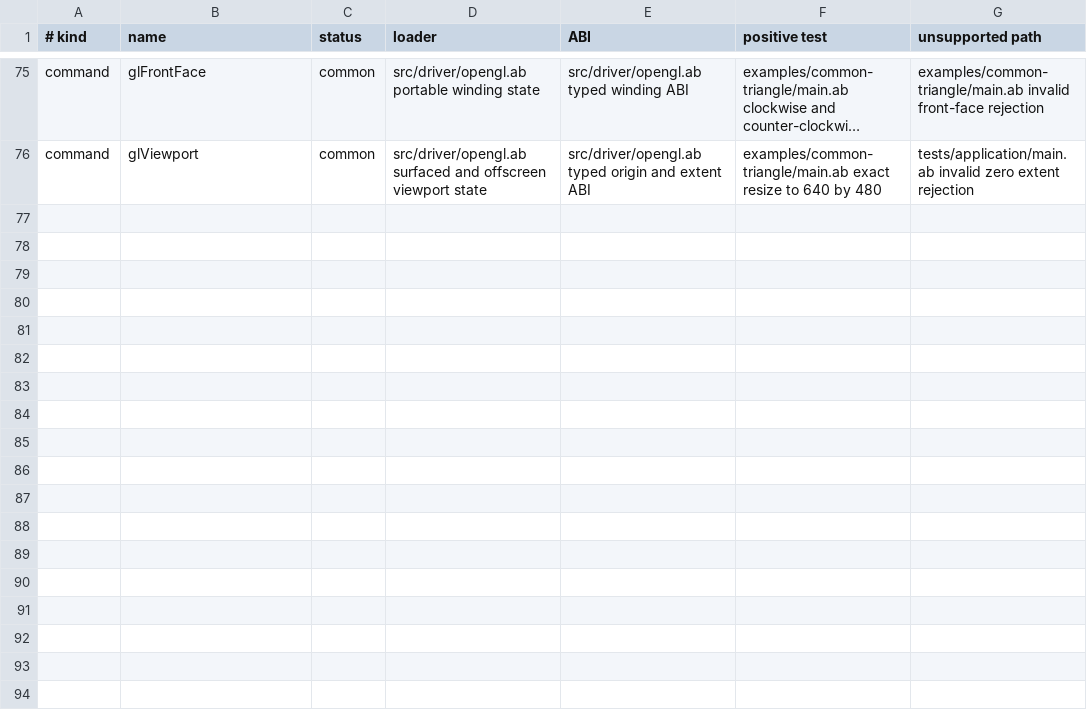
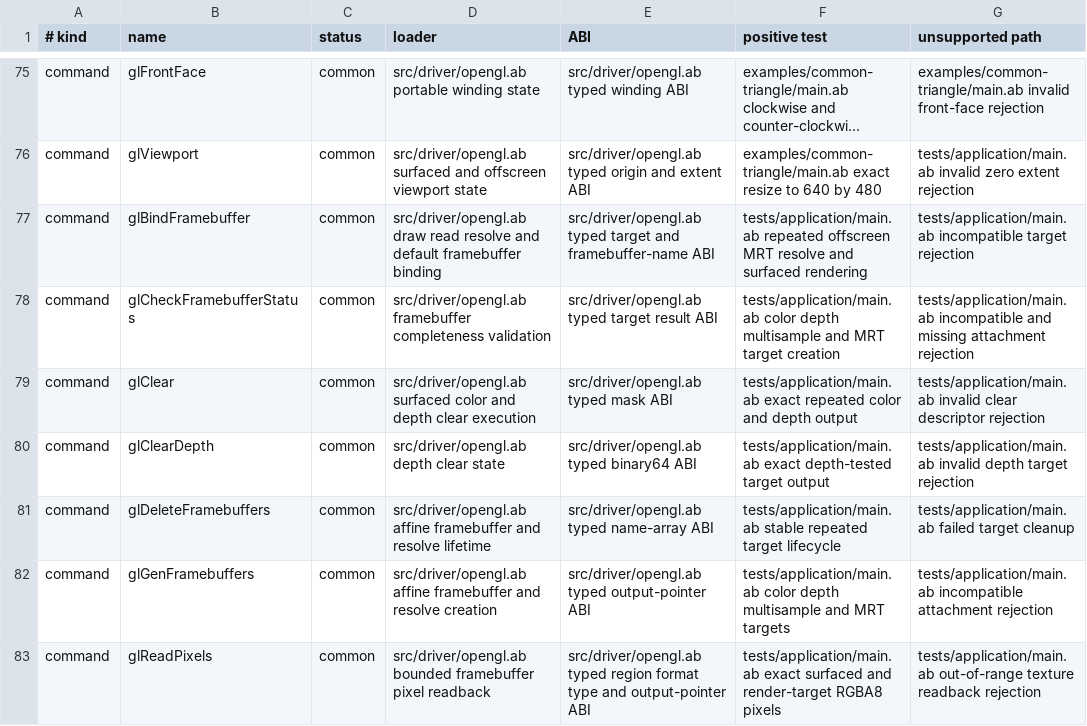
Before and after one commit to AndreBaltazar8/abla-graphics, a TSV file: registry/audit/opengl.tsv, drawn as a sheet; only a part is shown, gaps mark what is left out; long unchanged cells end in …; the diff names each change by its address in the sheet, - before the commit and + after, or states it on an @@ line.

Commit message:
Classify raw framebuffer command coverage

```diff
--- a/registry/audit/opengl.tsv
+++ b/registry/audit/opengl.tsv
+row 77: command | glBindFramebuffer | common | src/driver/opengl.ab draw read resolve and default framebuffer binding | src/driver/opengl.ab typed target and framebuffer-name ABI | tests/application/main.ab repeated offscreen MRT resolve and surfaced rendering | tests/application/main.ab incompatible target rejection
+row 78: command | glCheckFramebufferStatus | common | src/driver/opengl.ab framebuffer completeness validation | src/driver/opengl.ab typed target result ABI | tests/application/main.ab color depth multisample and MRT target creation | tests/application/main.ab incompatible and missing attachment rejection
+row 79: command | glClear | common | src/driver/opengl.ab surfaced color and depth clear execution | src/driver/opengl.ab typed mask ABI | tests/application/main.ab exact repeated color and depth output | tests/application/main.ab invalid clear descriptor rejection
+row 80: command | glClearDepth | common | src/driver/opengl.ab depth clear state | src/driver/opengl.ab typed binary64 ABI | tests/application/main.ab exact depth-tested target output | tests/application/main.ab invalid depth target rejection
+row 81: command | glDeleteFramebuffers | common | src/driver/opengl.ab affine framebuffer and resolve lifetime | src/driver/opengl.ab typed name-array ABI | tests/application/main.ab stable repeated target lifecycle | tests/application/main.ab failed target cleanup
+row 82: command | glGenFramebuffers | common | src/driver/opengl.ab affine framebuffer and resolve creation | src/driver/opengl.ab typed output-pointer ABI | tests/application/main.ab color depth multisample and MRT targets | tests/application/main.ab incompatible attachment rejection
+row 83: command | glReadPixels | common | src/driver/opengl.ab bounded framebuffer pixel readback | src/driver/opengl.ab typed region format type and output-pointer ABI | tests/application/main.ab exact surfaced and render-target RGBA8 pixels | tests/application/main.ab out-of-range texture readback rejection
```
Also changed, not shown: registry/audit/vulkan.tsv, 3 other files.
